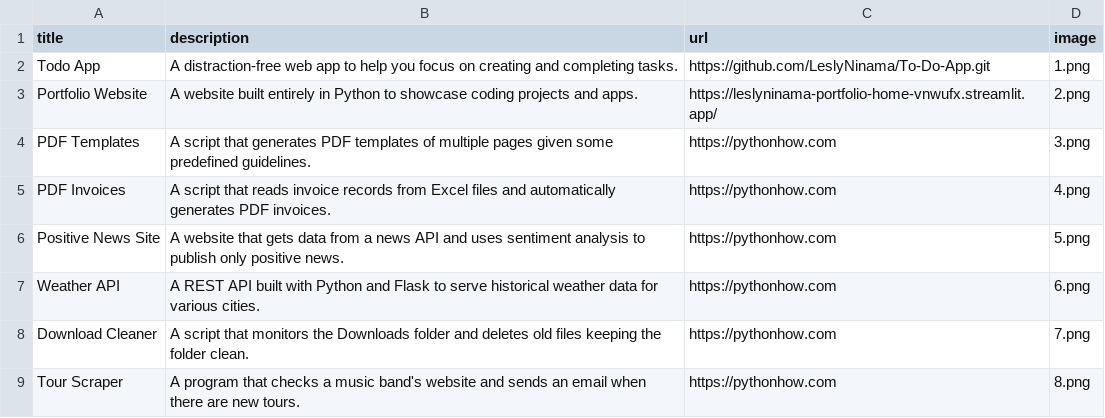
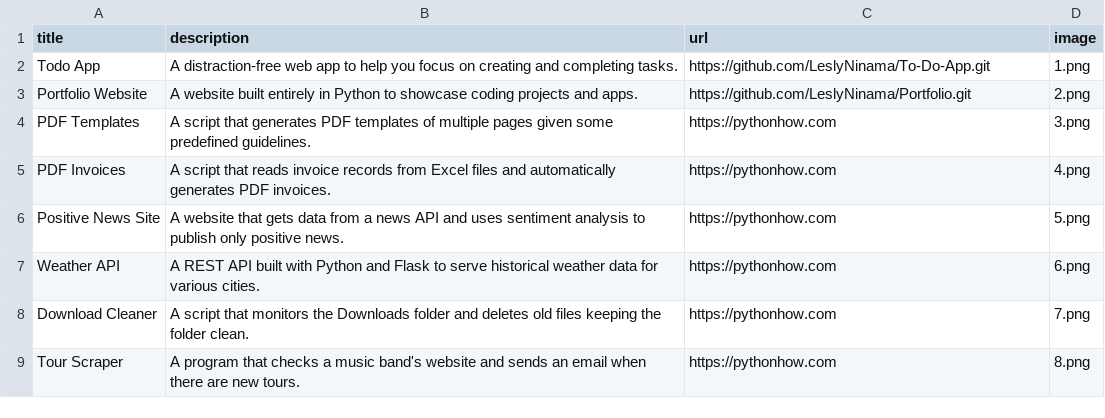
Before and after one commit to LeslyNinama/Portfolio, a CSV file: data.csv, drawn as a sheet; only a part is shown.

Commit message:
Initial Commit

```diff
--- a/data.csv
+++ b/data.csv
@@ -2,3 +2,3 @@ title;description;url;image
 Todo App;A distraction-free web app to help you focus on creating and completing tasks.;https://github.com/LeslyNinama/To-Do-App.git;1.png
-Portfolio Website;A website built entirely in Python to showcase coding projects and apps.;https://leslyninama-portfolio-home-vnwufx.streamlit.app/;2.png
+Portfolio Website;A website built entirely in Python to showcase coding projects and apps.;https://github.com/LeslyNinama/Portfolio.git;2.png
 PDF Templates;A script that generates PDF templates of multiple pages given some predefined guidelines.;https://pythonhow.com;3.png
```
